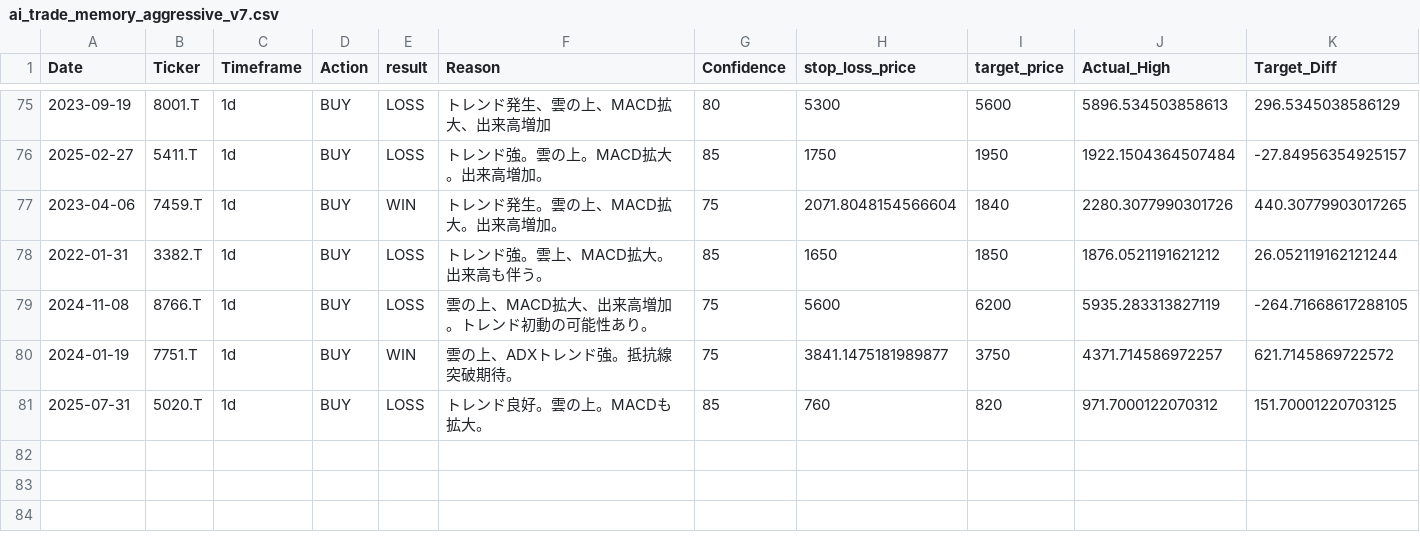
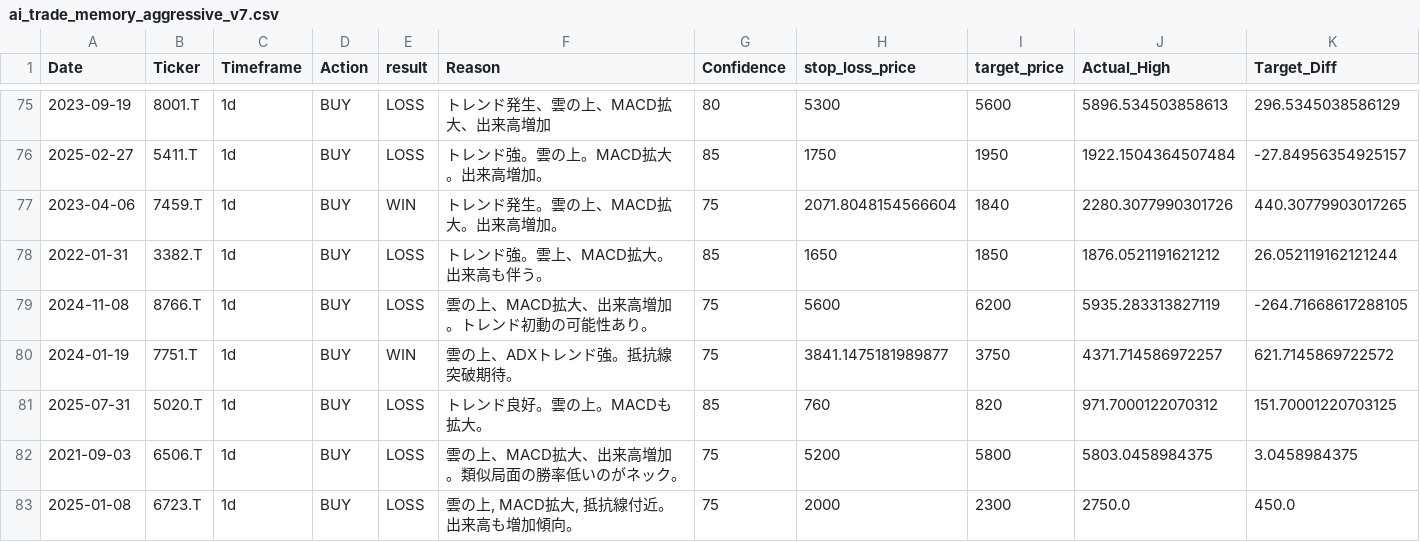
Before and after one commit to tujiura/stock, a CSV file: ai_trade_memory_aggressive_v7.csv, drawn as a sheet; only a part is shown, gaps mark what is left out; rows hold the shown columns only; the diff names each change by its address in the sheet, - before the commit and + after, or states it on an @@ line.

Commit message:
aaa

```diff
--- a/ai_trade_memory_aggressive_v7.csv
+++ b/ai_trade_memory_aggressive_v7.csv
+row 82: 2021-09-03 | 6506.T | 1d | BUY | LOSS | 雲の上、MACD拡大、出来高増加。類似局面の勝率低いのがネック。 | 75 | 5200 | 5800 | 5803.0458984375 | 3.0458984375
+row 83: 2025-01-08 | 6723.T | 1d | BUY | LOSS | 雲の上, MACD拡大, 抵抗線付近。出来高も増加傾向。 | 75 | 2000 | 2300 | 2750.0 | 450.0
```
